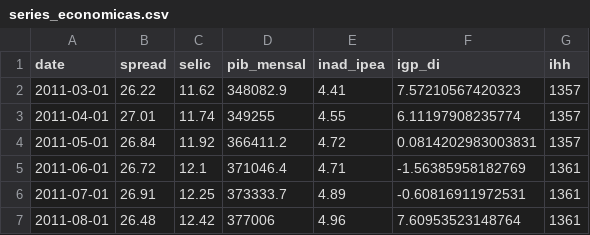
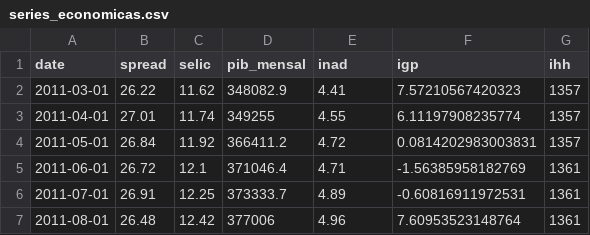
Before and after one commit to phelipetls/mono, a CSV file: dados/series_economicas.csv, drawn as a sheet; only a part is shown.

```diff
--- a/dados/series_economicas.csv
+++ b/dados/series_economicas.csv
@@ -1,2 +1,2 @@
-"date","spread","selic","pib_mensal","inad_ipea","igp_di","ihh"
+"date","spread","selic","pib_mensal","inad","igp","ihh"
 2011-03-01,26.22,11.62,348082.9,4.41,7.57210567420323,1357
```
Also changed, not shown: dados/series_economicas_log.csv, 29 other files.
